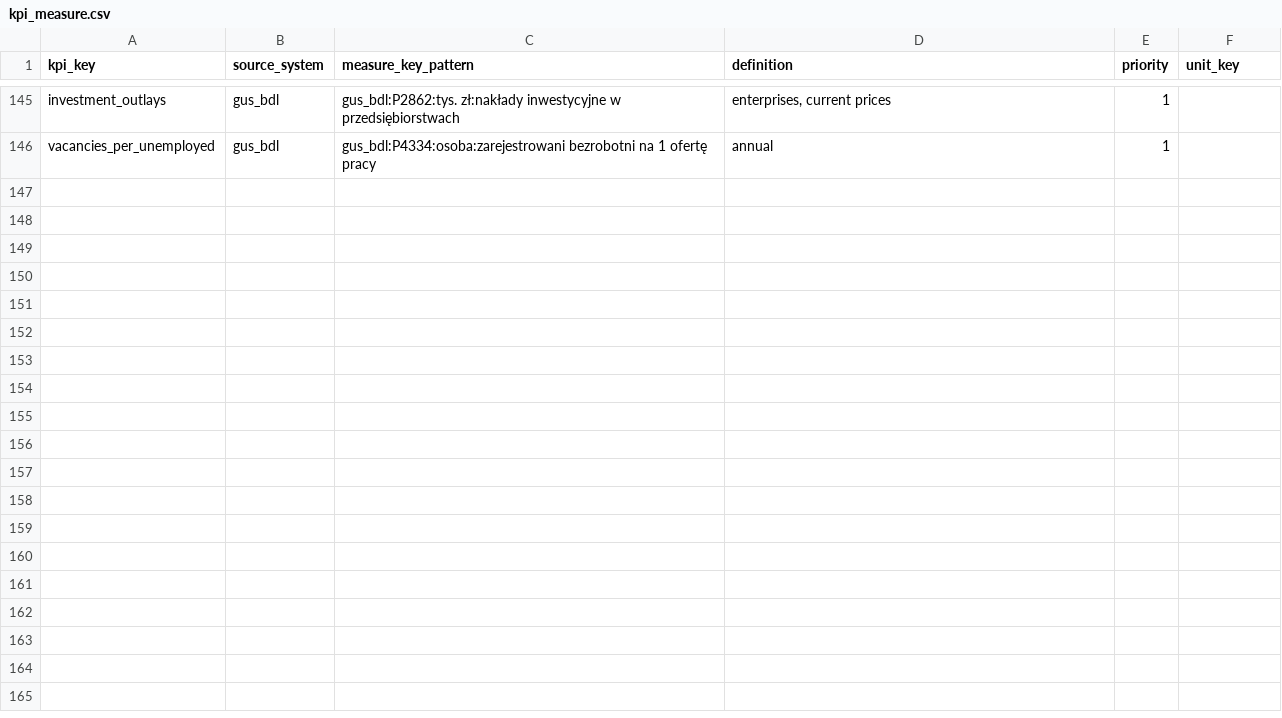
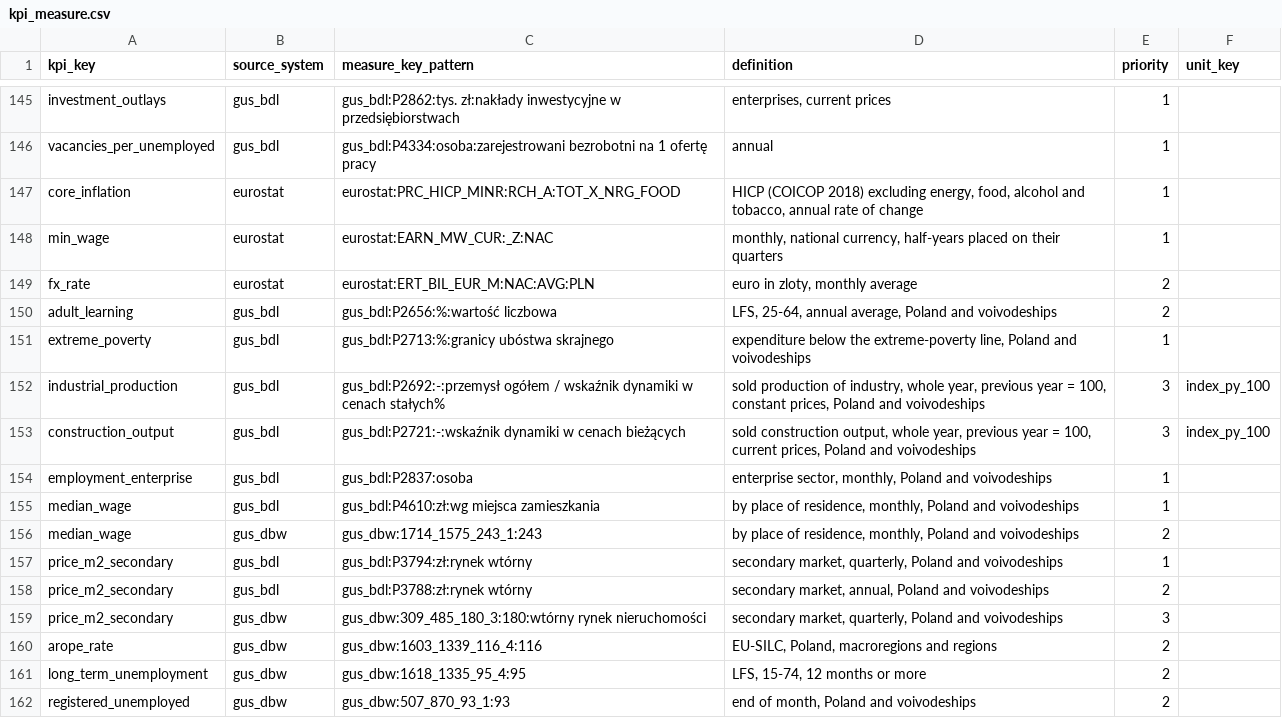
Before and after one commit to zohelo/zohelo-data, a CSV file: warehouse/seeds/kpi_measure.csv, drawn as a sheet; only a part is shown, gaps mark what is left out.

```diff
--- a/warehouse/seeds/kpi_measure.csv
+++ b/warehouse/seeds/kpi_measure.csv
@@ -146 +146,17 @@ investment_outlays,gus_bdl,gus_bdl:P2862:tys. zł:nakłady inwestycyjne w przeds
 vacancies_per_unemployed,gus_bdl,gus_bdl:P4334:osoba:zarejestrowani bezrobotni na 1 ofertę pracy,annual,1,
+core_inflation,eurostat,eurostat:PRC_HICP_MINR:RCH_A:TOT_X_NRG_FOOD,"HICP (COICOP 2018) excluding energy, food, alcohol and tobacco, annual rate of change",1,
+min_wage,eurostat,eurostat:EARN_MW_CUR:_Z:NAC,"monthly, national currency, half-years placed on their quarters",1,
+fx_rate,eurostat,eurostat:ERT_BIL_EUR_M:NAC:AVG:PLN,"euro in zloty, monthly average",2,
+adult_learning,gus_bdl,gus_bdl:P2656:%:wartość liczbowa,"LFS, 25-64, annual average, Poland and voivodeships",2,
+extreme_poverty,gus_bdl,gus_bdl:P2713:%:granicy ubóstwa skrajnego,"expenditure below the extreme-poverty line, Poland and voivodeships",1,
+industrial_production,gus_bdl,gus_bdl:P2692:-:przemysł ogółem / wskaźnik dynamiki w cenach stałych%,"sold production of industry, whole year, previous year = 100, constant prices, Poland and voivodeships",3,index_py_100
+construction_output,gus_bdl,gus_bdl:P2721:-:wskaźnik dynamiki w cenach bieżących,"sold construction output, whole year, previous year = 100, current prices, Poland and voivodeships",3,index_py_100
+employment_enterprise,gus_bdl,gus_bdl:P2837:osoba,"enterprise sector, monthly, Poland and voivodeships",1,
+median_wage,gus_bdl,gus_bdl:P4610:zł:wg miejsca zamieszkania,"by place of residence, monthly, Poland and voivodeships",1,
+median_wage,gus_dbw,gus_dbw:1714_1575_243_1:243,"by place of residence, monthly, Poland and voivodeships",2,
+price_m2_secondary,gus_bdl,gus_bdl:P3794:zł:rynek wtórny,"secondary market, quarterly, Poland and voivodeships",1,
+price_m2_secondary,gus_bdl,gus_bdl:P3788:zł:rynek wtórny,"secondary market, annual, Poland and voivodeships",2,
+price_m2_secondary,gus_dbw,gus_dbw:309_485_180_3:180:wtórny rynek nieruchomości,"secondary market, quarterly, Poland and voivodeships",3,
+arope_rate,gus_dbw,gus_dbw:1603_1339_116_4:116,"EU-SILC, Poland, macroregions and regions",2,
+long_term_unemployment,gus_dbw,gus_dbw:1618_1335_95_4:95,"LFS, 15-74, 12 months or more",2,
+registered_unemployed,gus_dbw,gus_dbw:507_870_93_1:93,"end of month, Poland and voivodeships",2,
```
Also changed, not shown: warehouse/seeds/kpi.csv, warehouse/seeds/kpi_v2_map.csv, 17 other files.
